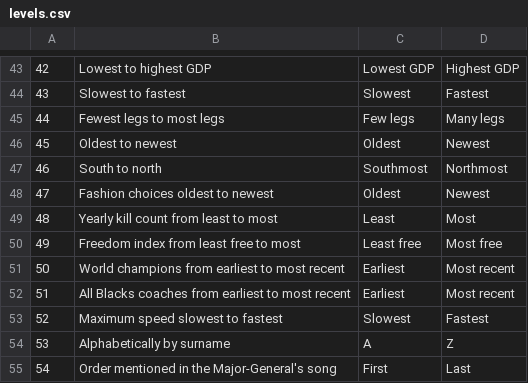
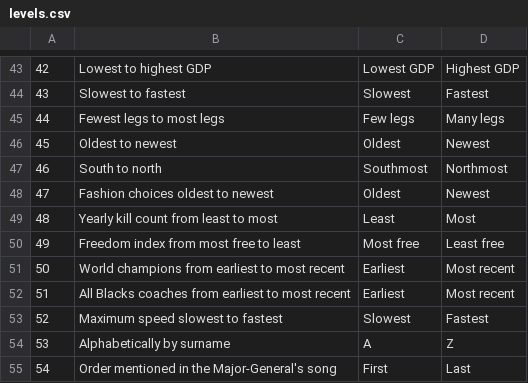
Before and after one commit to Qwerty042/GGJ2025, a CSV file: Assets/Resources/Levels/levels.csv, drawn as a sheet; only a part is shown, gaps mark what is left out.

```diff
--- a/Assets/Resources/Levels/levels.csv
+++ b/Assets/Resources/Levels/levels.csv
@@ -49,3 +49,3 @@
 48,Yearly kill count from least to most,Least,Most
-49,Freedom index from least free to most,Least free,Most free
+49,Freedom index from most free to least,Most free,Least free
 50,World champions from earliest to most recent,Earliest,Most recent
```
Also changed, not shown: 8 other files.
